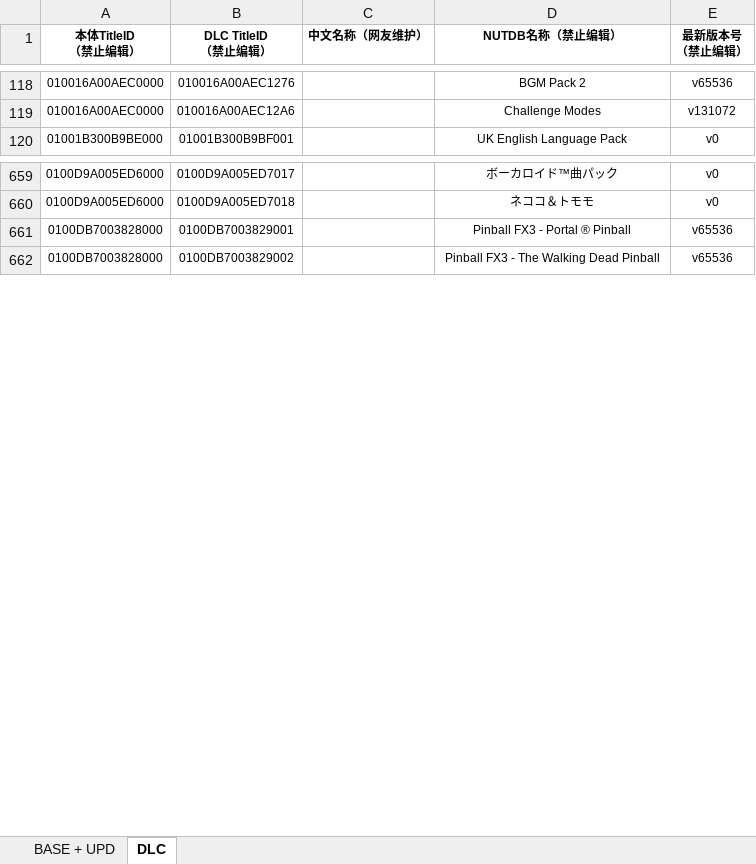
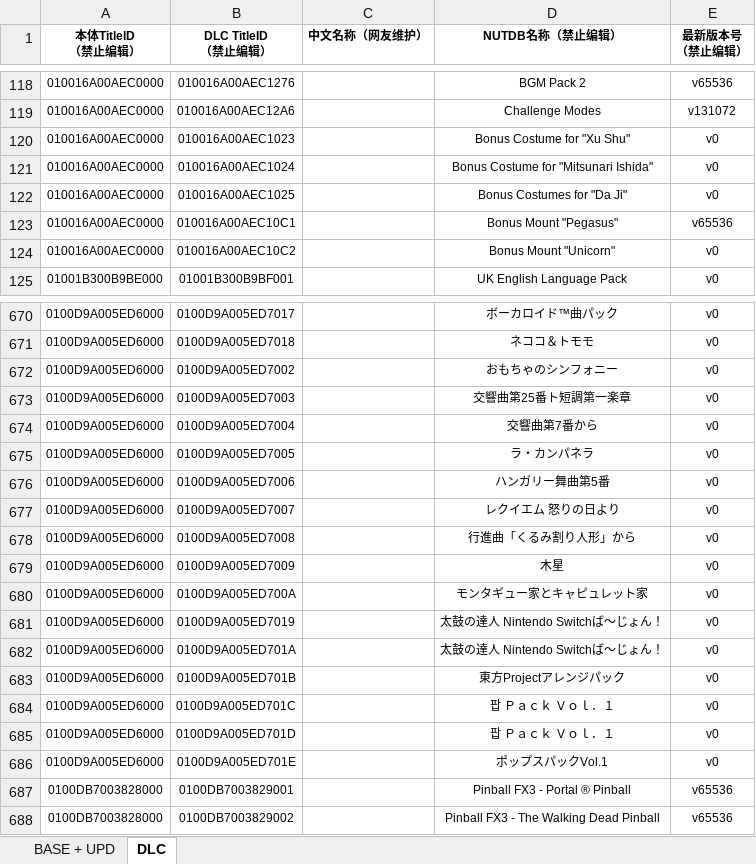
Before and after one commit to ningxiaoxiao/NSGameDownloader, an Excel workbook: NSGameDownloader/db.xlsx, sheet DLC, drawn as a sheet; only a part is shown, gaps mark what is left out; values as stored, in another font and other column widths than the file's, no borders; the diff covers the shown part only; the diff names each change by its address in the sheet, - before the commit and + after, or states it on an @@ line.

```diff
--- a/NSGameDownloader/db.xlsx (sheet DLC)
+++ b/NSGameDownloader/db.xlsx (sheet DLC)
+row 120: 010016A00AEC0000 | 010016A00AEC1023 |  | Bonus Costume for "Xu Shu" | v0
+row 121: 010016A00AEC0000 | 010016A00AEC1024 |  | Bonus Costume for "Mitsunari Ishida" | v0
+row 122: 010016A00AEC0000 | 010016A00AEC1025 |  | Bonus Costumes for "Da Ji" | v0
+row 123: 010016A00AEC0000 | 010016A00AEC10C1 |  | Bonus Mount "Pegasus" | v65536
+row 124: 010016A00AEC0000 | 010016A00AEC10C2 |  | Bonus Mount "Unicorn" | v0
+row 672: 0100D9A005ED6000 | 0100D9A005ED7002 |  | おもちゃのシンフォニー | v0
+row 673: 0100D9A005ED6000 | 0100D9A005ED7003 |  | 交響曲第25番ト短調第一楽章 | v0
+row 674: 0100D9A005ED6000 | 0100D9A005ED7004 |  | 交響曲第7番から | v0
+row 675: 0100D9A005ED6000 | 0100D9A005ED7005 |  | ラ・カンパネラ | v0
+row 676: 0100D9A005ED6000 | 0100D9A005ED7006 |  | ハンガリー舞曲第5番 | v0
+row 677: 0100D9A005ED6000 | 0100D9A005ED7007 |  | レクイエム 怒りの日より | v0
+row 678: 0100D9A005ED6000 | 0100D9A005ED7008 |  | 行進曲「くるみ割り人形」から | v0
+row 679: 0100D9A005ED6000 | 0100D9A005ED7009 |  | 木星 | v0
+row 680: 0100D9A005ED6000 | 0100D9A005ED700A |  | モンタギュー家とキャピュレット家 | v0
+row 681: 0100D9A005ED6000 | 0100D9A005ED7019 |  | 太鼓の達人 Nintendo Switchば～じょん！ | v0
+row 682: 0100D9A005ED6000 | 0100D9A005ED701A |  | 太鼓の達人 Nintendo Switchば～じょん！ | v0
+row 683: 0100D9A005ED6000 | 0100D9A005ED701B |  | 東方Projectアレンジパック | v0
+row 684: 0100D9A005ED6000 | 0100D9A005ED701C |  | 팝 Ｐａｃｋ Ｖｏｌ．１ | v0
+row 685: 0100D9A005ED6000 | 0100D9A005ED701D |  | 팝 Ｐａｃｋ Ｖｏｌ．１ | v0
+row 686: 0100D9A005ED6000 | 0100D9A005ED701E |  | ポップスパックVol.1 | v0
```
Also changed, not shown: 22 added rows and 1 removed row elsewhere in this sheet, sheet BASE + UPD, charts or pictures, 2 other files.
